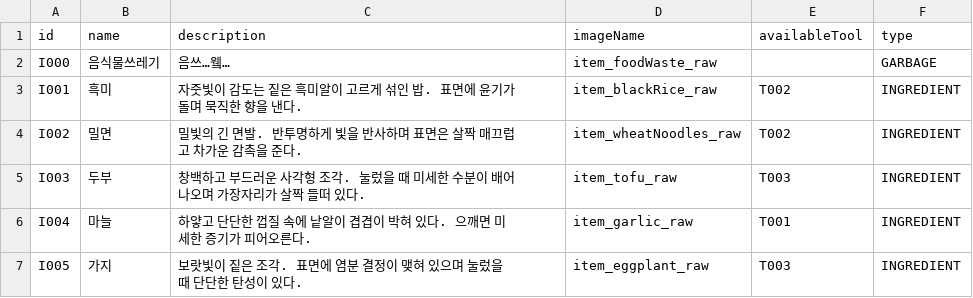
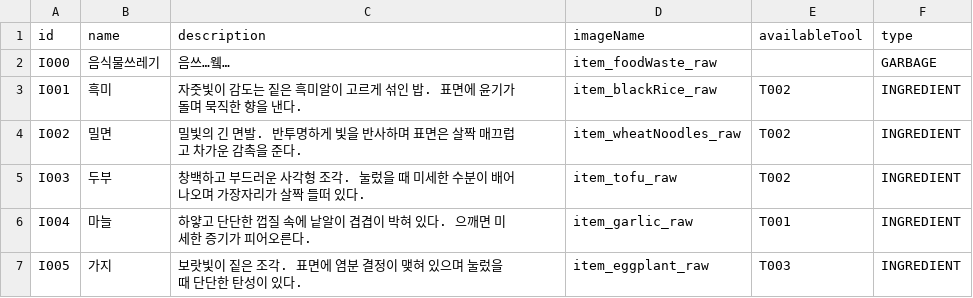
Before and after one commit to teamSSD/unity-project, a CSV file: Assets/Resources/driveAssets/dataTables/food.csv, drawn as a sheet; only a part is shown.

```diff
--- a/Assets/Resources/driveAssets/dataTables/food.csv
+++ b/Assets/Resources/driveAssets/dataTables/food.csv
@@ -4,3 +4,3 @@ I001,흑미,자줏빛이 감도는 짙은 흑미알이 고르게 섞인 밥. 표
 I002,밀면,밀빛의 긴 면발. 반투명하게 빛을 반사하며 표면은 살짝 매끄럽고 차가운 감촉을 준다.,item_wheatNoodles_raw,T002,INGREDIENT
-I003,두부,창백하고 부드러운 사각형 조각. 눌렀을 때 미세한 수분이 배어나오며 가장자리가 살짝 들떠 있다.,item_tofu_raw,T003,INGREDIENT
+I003,두부,창백하고 부드러운 사각형 조각. 눌렀을 때 미세한 수분이 배어나오며 가장자리가 살짝 들떠 있다.,item_tofu_raw,T002,INGREDIENT
 I004,마늘,하얗고 단단한 껍질 속에 낱알이 겹겹이 박혀 있다. 으깨면 미세한 증기가 피어오른다.,item_garlic_raw,T001,INGREDIENT
```
Also changed, not shown: 43 other files.
